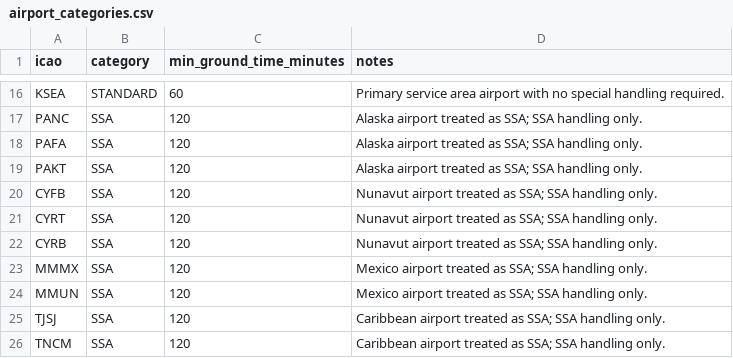
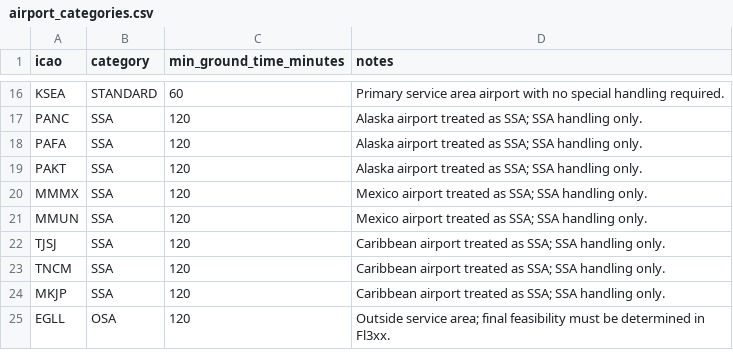
Before and after one commit to Captainmorgan37/AirSprint-Tools, a CSV file: data/airport_categories.csv, drawn as a sheet; only a part is shown, gaps mark what is left out; the shorter side is filled out with more unchanged rows.

Commit message:
Update airport_categories.csv

```diff
--- a/data/airport_categories.csv
+++ b/data/airport_categories.csv
@@ -19,5 +19,2 @@ PAFA,SSA,120,Alaska airport treated as SSA; SSA handling only.
 PAKT,SSA,120,Alaska airport treated as SSA; SSA handling only.
-CYFB,SSA,120,Nunavut airport treated as SSA; SSA handling only.
-CYRT,SSA,120,Nunavut airport treated as SSA; SSA handling only.
-CYRB,SSA,120,Nunavut airport treated as SSA; SSA handling only.
 MMMX,SSA,120,Mexico airport treated as SSA; SSA handling only.
```
